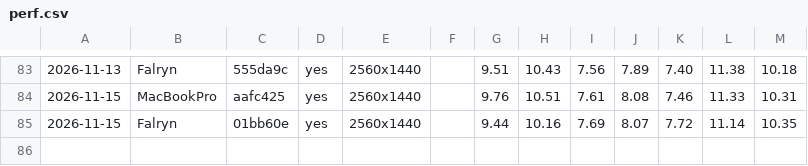
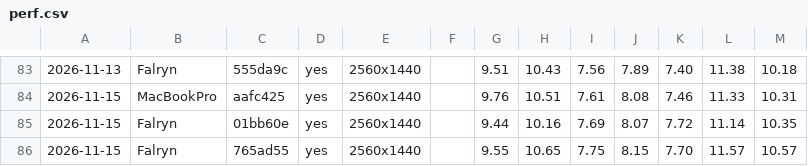
Before and after one commit to viridia/panoply, a CSV file: docs/perf.csv, drawn as a sheet; only a part is shown, gaps mark what is left out; the diff names each change by its address in the sheet, - before the commit and + after, or states it on an @@ line.

```diff
--- a/docs/perf.csv
+++ b/docs/perf.csv
+row 86: 2026-11-15 | Falryn | 765ad55 | yes | 2560x1440 |  | 9.55 | 10.65 | 7.75 | 8.15 | 7.70 | 11.57 | 10.57
```
Also changed, not shown: 13 other files.
